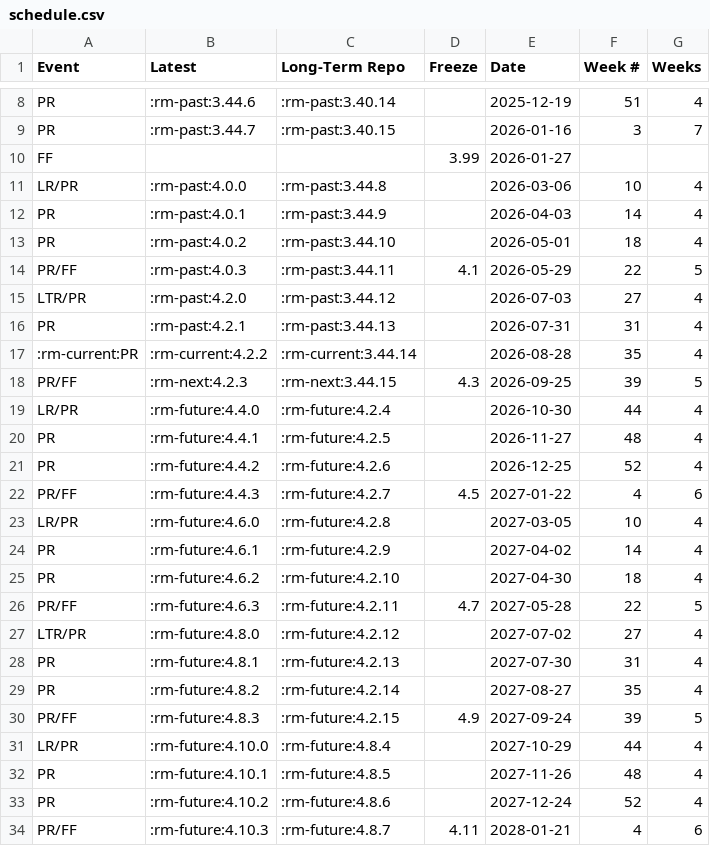
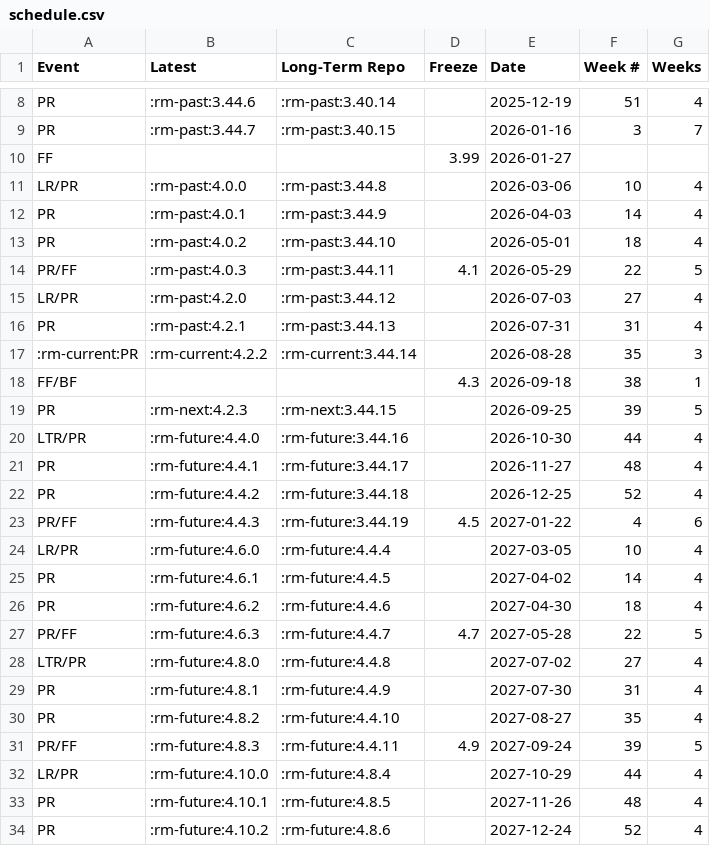
Before and after one commit to qgis/QGIS-Website, a CSV file: assets/csv/schedule.csv, drawn as a sheet; only a part is shown, gaps mark what is left out; the shorter side is filled out with more unchanged rows.

Commit message:
change roadmap: * 4.2 no longer LTR (ltr-4_2 tag already removed from the main repo) * 4.4 new LTR target * Feature freeze and begin of bug fixing of 4.4 begins one week earlier * For 4.4 we'll introduce blocking issues tags.  All such issues should   be resolved by the 4.4 release date either with a fix or by disabling   the corresponding feature.

```diff
--- a/assets/csv/schedule.csv
+++ b/assets/csv/schedule.csv
@@ -14,18 +14,19 @@
 "PR/FF",":rm-past:4.0.3",":rm-past:3.44.11","4.1","2026-05-29","22","5"
-"LTR/PR",":rm-past:4.2.0",":rm-past:3.44.12","","2026-07-03","27","4"
+"LR/PR",":rm-past:4.2.0",":rm-past:3.44.12","","2026-07-03","27","4"
 "PR",":rm-past:4.2.1",":rm-past:3.44.13","","2026-07-31","31","4"
-":rm-current:PR",":rm-current:4.2.2",":rm-current:3.44.14","","2026-08-28","35","4"
-"PR/FF",":rm-next:4.2.3",":rm-next:3.44.15","4.3","2026-09-25","39","5"
-"LR/PR",":rm-future:4.4.0",":rm-future:4.2.4","","2026-10-30","44","4"
-"PR",":rm-future:4.4.1",":rm-future:4.2.5","","2026-11-27","48","4"
-"PR",":rm-future:4.4.2",":rm-future:4.2.6","","2026-12-25","52","4"
-"PR/FF",":rm-future:4.4.3",":rm-future:4.2.7","4.5","2027-01-22","4","6"
-"LR/PR",":rm-future:4.6.0",":rm-future:4.2.8","","2027-03-05","10","4"
-"PR",":rm-future:4.6.1",":rm-future:4.2.9","","2027-04-02","14","4"
-"PR",":rm-future:4.6.2",":rm-future:4.2.10","","2027-04-30","18","4"
-"PR/FF",":rm-future:4.6.3",":rm-future:4.2.11","4.7","2027-05-28","22","5"
-"LTR/PR",":rm-future:4.8.0",":rm-future:4.2.12","","2027-07-02","27","4"
-"PR",":rm-future:4.8.1",":rm-future:4.2.13","","2027-07-30","31","4"
-"PR",":rm-future:4.8.2",":rm-future:4.2.14","","2027-08-27","35","4"
-"PR/FF",":rm-future:4.8.3",":rm-future:4.2.15","4.9","2027-09-24","39","5"
+":rm-current:PR",":rm-current:4.2.2",":rm-current:3.44.14","","2026-08-28","35","3"
+"FF/BF","","","4.3","2026-09-18","38","1"
+"PR",":rm-next:4.2.3",":rm-next:3.44.15","","2026-09-25","39","5"
+"LTR/PR",":rm-future:4.4.0",":rm-future:3.44.16","","2026-10-30","44","4"
+"PR",":rm-future:4.4.1",":rm-future:3.44.17","","2026-11-27","48","4"
+"PR",":rm-future:4.4.2",":rm-future:3.44.18","","2026-12-25","52","4"
+"PR/FF",":rm-future:4.4.3",":rm-future:3.44.19","4.5","2027-01-22","4","6"
+"LR/PR",":rm-future:4.6.0",":rm-future:4.4.4","","2027-03-05","10","4"
+"PR",":rm-future:4.6.1",":rm-future:4.4.5","","2027-04-02","14","4"
+"PR",":rm-future:4.6.2",":rm-future:4.4.6","","2027-04-30","18","4"
+"PR/FF",":rm-future:4.6.3",":rm-future:4.4.7","4.7","2027-05-28","22","5"
+"LTR/PR",":rm-future:4.8.0",":rm-future:4.4.8","","2027-07-02","27","4"
+"PR",":rm-future:4.8.1",":rm-future:4.4.9","","2027-07-30","31","4"
+"PR",":rm-future:4.8.2",":rm-future:4.4.10","","2027-08-27","35","4"
+"PR/FF",":rm-future:4.8.3",":rm-future:4.4.11","4.9","2027-09-24","39","5"
 "LR/PR",":rm-future:4.10.0",":rm-future:4.8.4","","2027-10-29","44","4"
```
Also changed, not shown: 3 other files.
